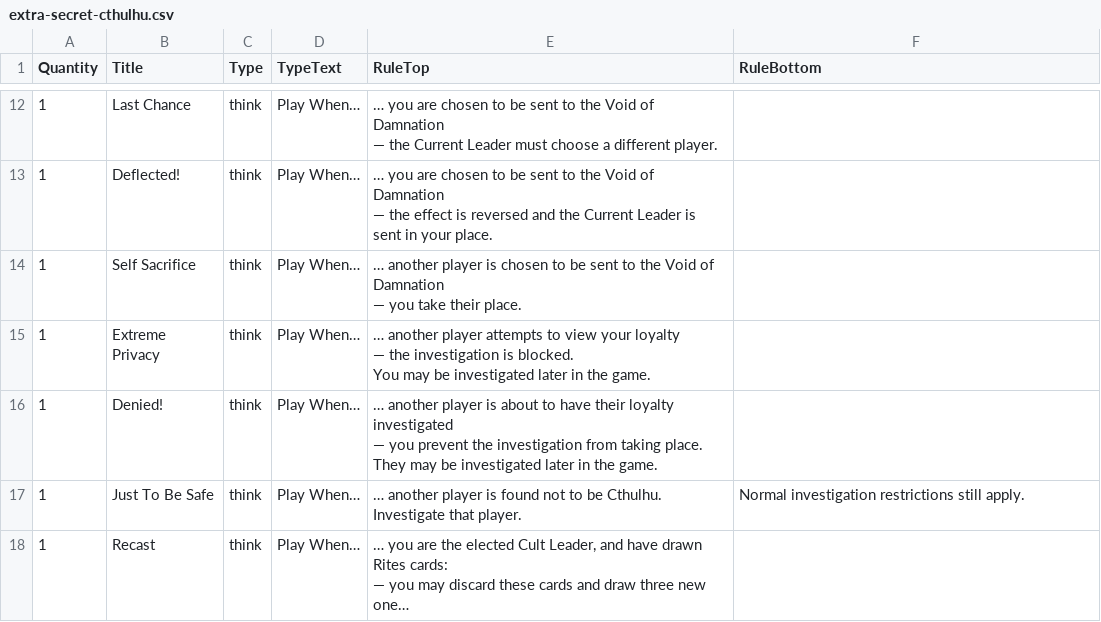
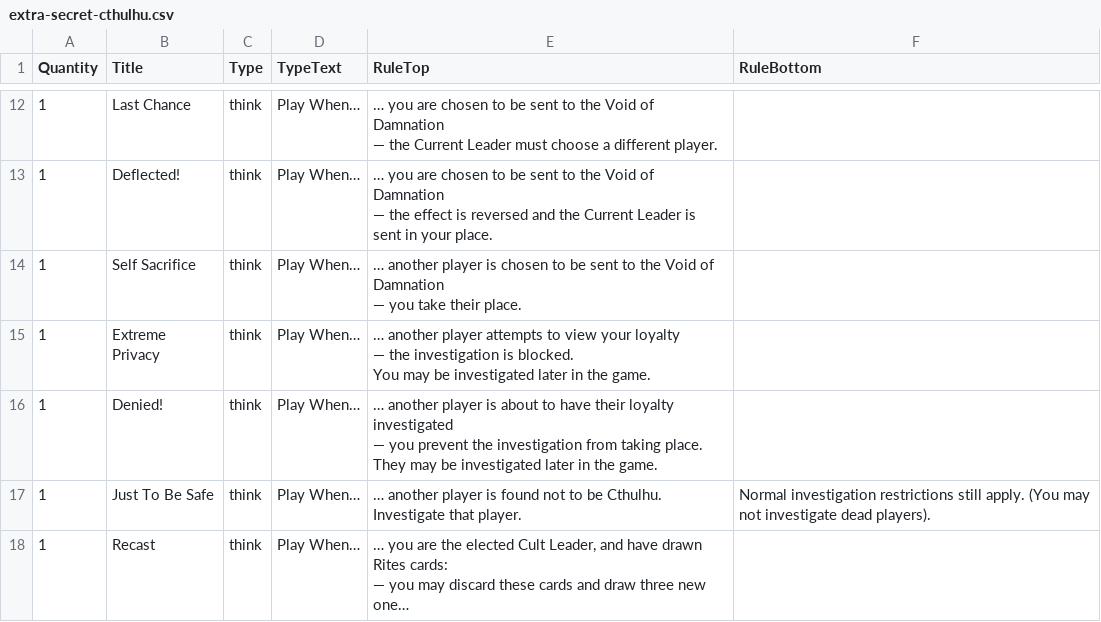
Before and after one commit to chiselwright/prototype-extra_secret_cthulhu, a CSV file: data/extra-secret-cthulhu.csv, drawn as a sheet; only a part is shown, gaps mark what is left out; long unchanged cells end in …; the diff names each change by its address in the sheet, - before the commit and + after, or states it on an @@ line.

Commit message:
Clarify: You may not investigate dead players

```diff
--- a/data/extra-secret-cthulhu.csv
+++ b/data/extra-secret-cthulhu.csv
-F17 (RuleBottom): …still apply.
+F17 (RuleBottom): …still apply. (You may not investigate dead players).
```
Also changed, not shown: 10 other files.
